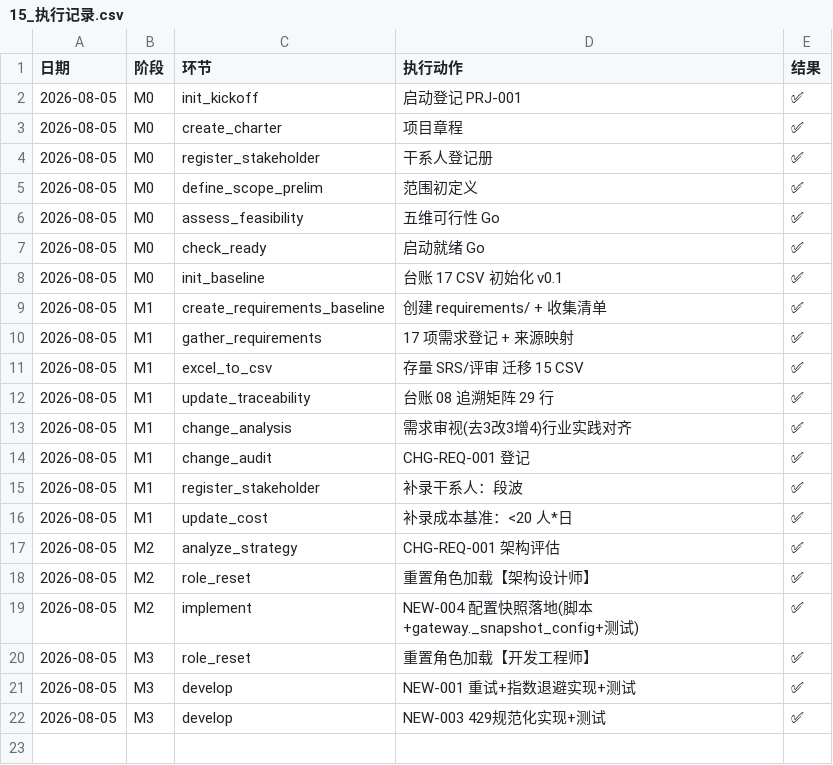
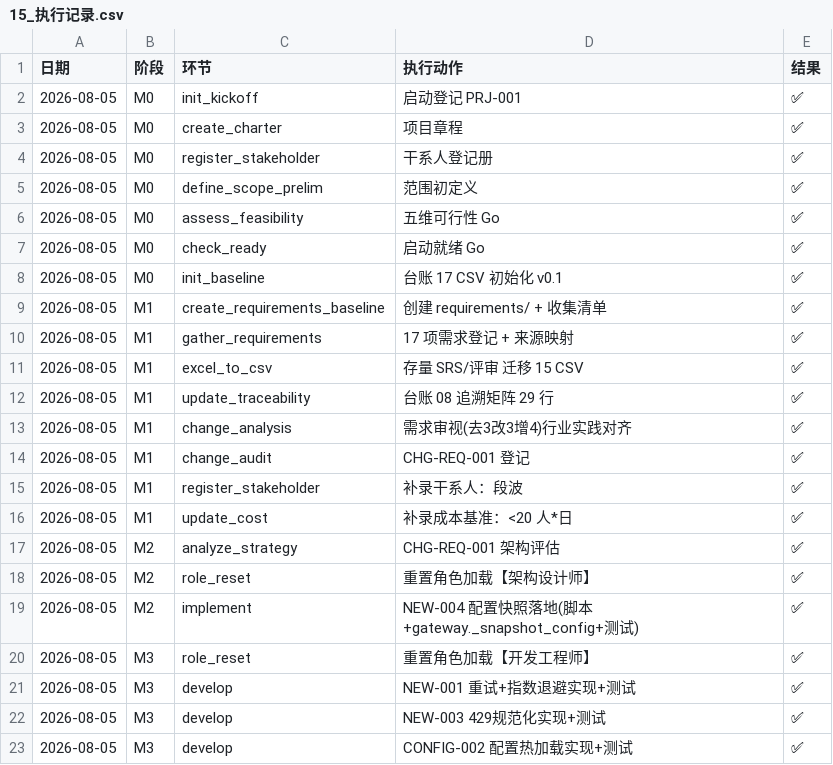
Before and after one commit to gogojaja/free-api-hub, a CSV file: 台账/15_执行记录.csv, drawn as a sheet; the diff names each change by its address in the sheet, - before the commit and + after, or states it on an @@ line.

Commit message:
CONFIG-002 配置热加载：mtime检测+5s TTL缓存，损坏保留旧配置，测试3用例

```diff
--- a/台账/15_执行记录.csv
+++ b/台账/15_执行记录.csv
+row 23: 2026-08-05 | M3 | develop | CONFIG-002 配置热加载实现+测试 | ✅
```
Also changed, not shown: 2 other files.
